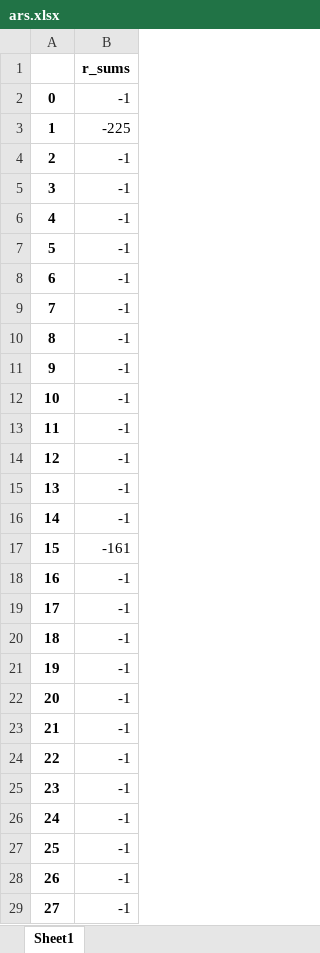
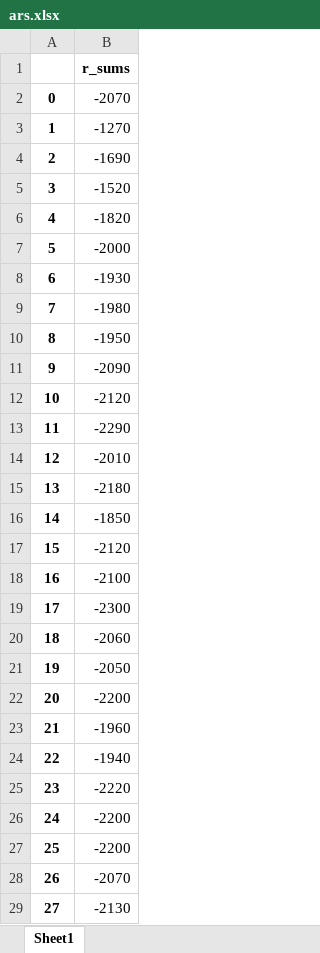
Before and after one commit to twofortyone/pg_fisr, an Excel workbook: report/ars.xlsx, sheet Sheet1, drawn as a sheet; only a part is shown; values as stored, in another font and other column widths than the file's, no borders; the diff covers the shown part only; the diff names each change by its address in the sheet, - before the commit and + after, or states it on an @@ line.

```diff
--- a/report/ars.xlsx (sheet Sheet1)
+++ b/report/ars.xlsx (sheet Sheet1)
-B2: -1
+B2: -2070
-B3: -225
+B3: -1270
-B4: -1
+B4: -1690
-B5: -1
+B5: -1520
-B6: -1
+B6: -1820
-B7: -1
+B7: -2000
-B8: -1
+B8: -1930
-B9: -1
+B9: -1980
-B10: -1
+B10: -1950
-B11: -1
+B11: -2090
-B12: -1
+B12: -2120
-B13: -1
+B13: -2290
-B14: -1
+B14: -2010
-B15: -1
+B15: -2180
-B16: -1
+B16: -1850
-B17: -161
+B17: -2120
-B18: -1
+B18: -2100
-B19: -1
+B19: -2300
-B20: -1
+B20: -2060
-B21: -1
+B21: -2050
-B22: -1
+B22: -2200
-B23: -1
+B23: -1960
-B24: -1
+B24: -1940
-B25: -1
+B25: -2220
-B26:B27: -1
+B26:B27: -2200
-B28: -1
+B28: -2070
-B29: -1
+B29: -2130
```
Also changed, not shown: 172 edited cells elsewhere in this sheet, data/data_ieee37.xlsx, 11 other files.
